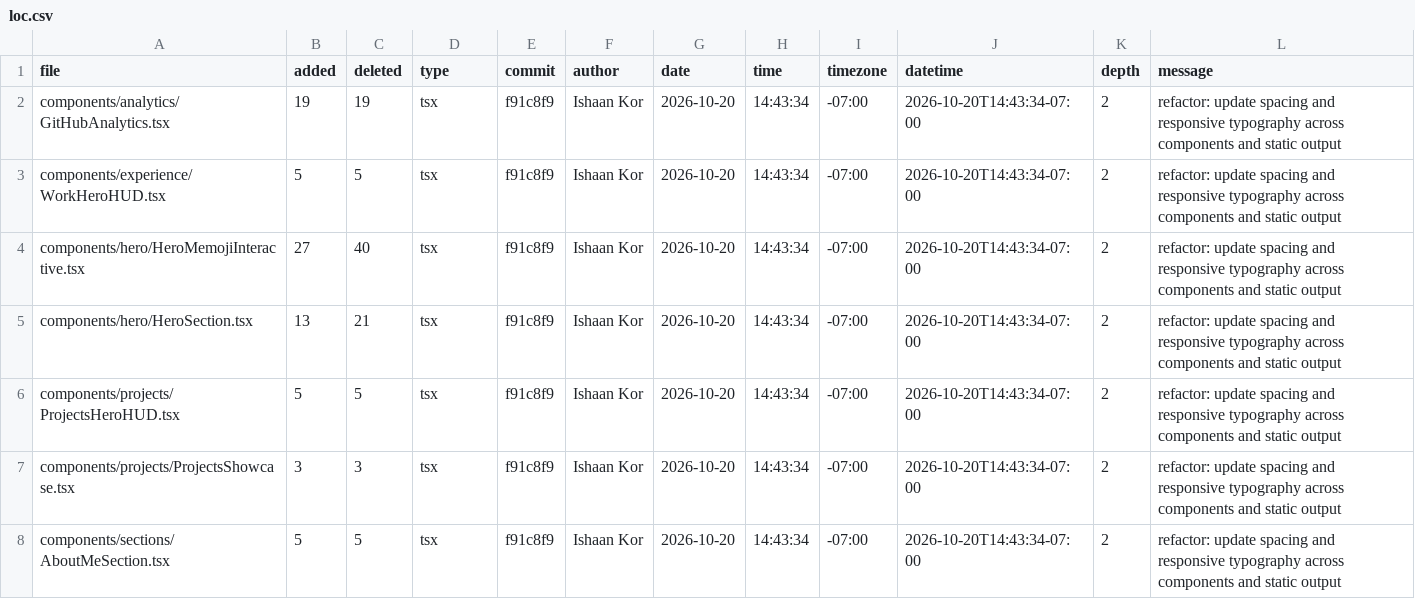
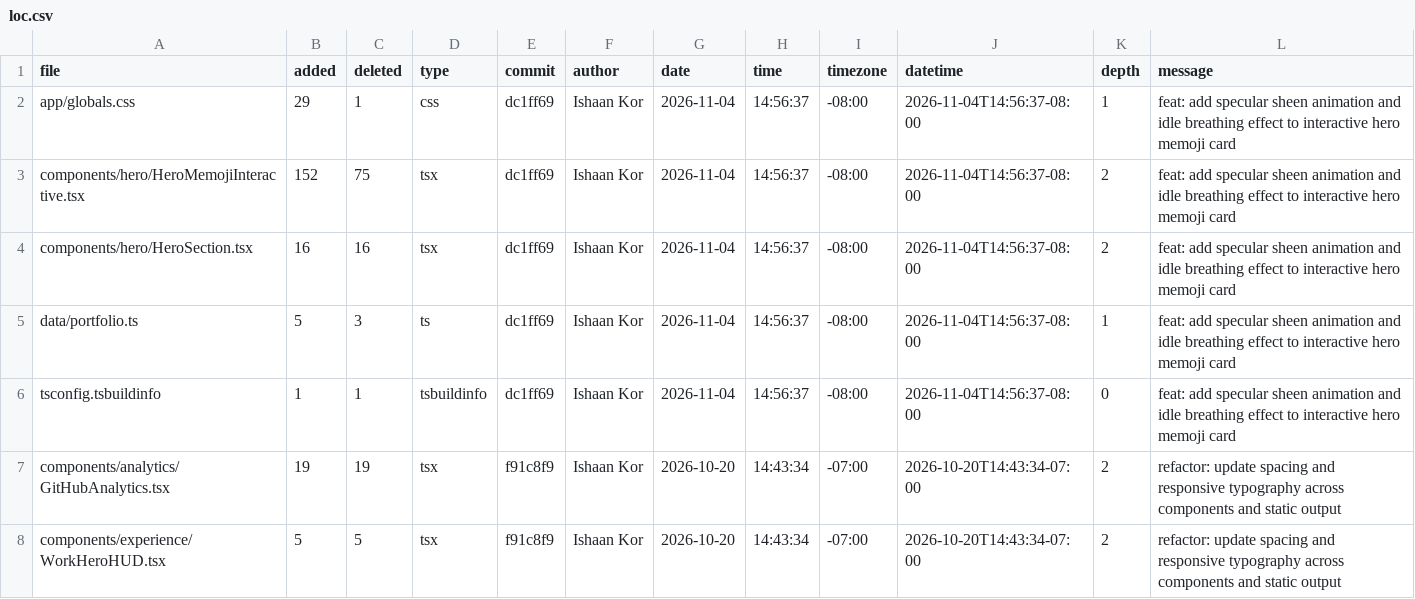
Before and after one commit to ishaankor/my-data-science-portfolio, a CSV file: out/loc.csv, drawn as a sheet; only a part is shown; the shorter side is filled out with more unchanged rows; the diff names each change by its address in the sheet, - before the commit and + after, or states it on an @@ line.

Commit message:
style: make hero memoji card fully responsive and adjust dimensions

```diff
--- a/out/loc.csv
+++ b/out/loc.csv
+row 2: app/globals.css | 29 | 1 | css | dc1ff69 | Ishaan Kor | 2026-11-04 | 14:56:37 | -08:00 | 2026-11-04T14:56:37-08:00 | 1 | feat: add specular sheen animation and idle breathing effect to interactive hero memoji card
+row 3: components/hero/HeroMemojiInteractive.tsx | 152 | 75 | tsx | dc1ff69 | Ishaan Kor | 2026-11-04 | 14:56:37 | -08:00 | 2026-11-04T14:56:37-08:00 | 2 | feat: add specular sheen animation and idle breathing effect to interactive hero memoji card
+row 4: components/hero/HeroSection.tsx | 16 | 16 | tsx | dc1ff69 | Ishaan Kor | 2026-11-04 | 14:56:37 | -08:00 | 2026-11-04T14:56:37-08:00 | 2 | feat: add specular sheen animation and idle breathing effect to interactive hero memoji card
+row 5: data/portfolio.ts | 5 | 3 | ts | dc1ff69 | Ishaan Kor | 2026-11-04 | 14:56:37 | -08:00 | 2026-11-04T14:56:37-08:00 | 1 | feat: add specular sheen animation and idle breathing effect to interactive hero memoji card
+row 6: tsconfig.tsbuildinfo | 1 | 1 | tsbuildinfo | dc1ff69 | Ishaan Kor | 2026-11-04 | 14:56:37 | -08:00 | 2026-11-04T14:56:37-08:00 | 0 | feat: add specular sheen animation and idle breathing effect to interactive hero memoji card
```
Also changed, not shown: 29 other files.
